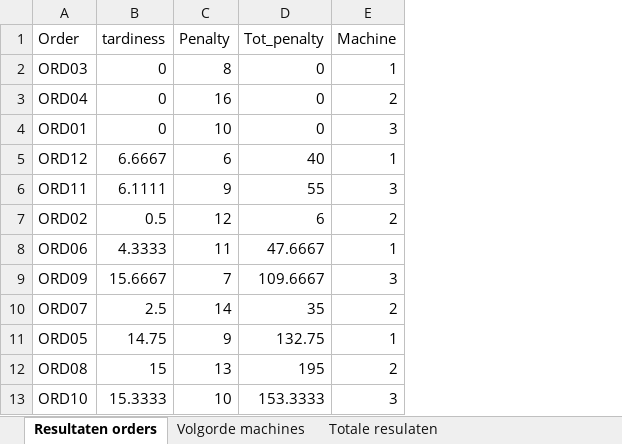
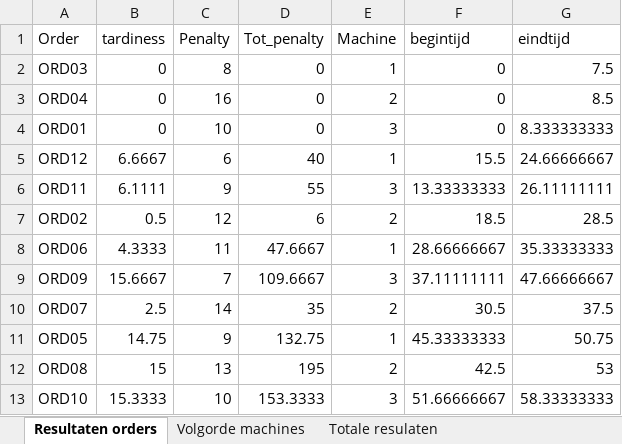
Before and after one commit to FeevanZoghel/OR5, an Excel workbook: Resuls.xlsx, sheet Resultaten orders, drawn as a sheet; only a part is shown; values as stored, in another font and other column widths than the file's, no borders; the diff names each change by its address in the sheet, - before the commit and + after, or states it on an @@ line.

```diff
--- a/Resuls.xlsx (sheet Resultaten orders)
+++ b/Resuls.xlsx (sheet Resultaten orders)
+column F (begintijd), rows 2-13: 0 | 0 | 0 | 15.5 | 13.33333333 | 18.5 | 28.66666667 | 37.11111111 | 30.5 | 45.33333333 | 42.5 | 51.66666667
+column G (eindtijd), rows 2-13: 7.5 | 8.5 | 8.333333333 | 24.66666667 | 26.11111111 | 28.5 | 35.33333333 | 47.66666667 | 37.5 | 50.75 | 53 | 58.33333333
```
Also changed, not shown: 1 other file.
